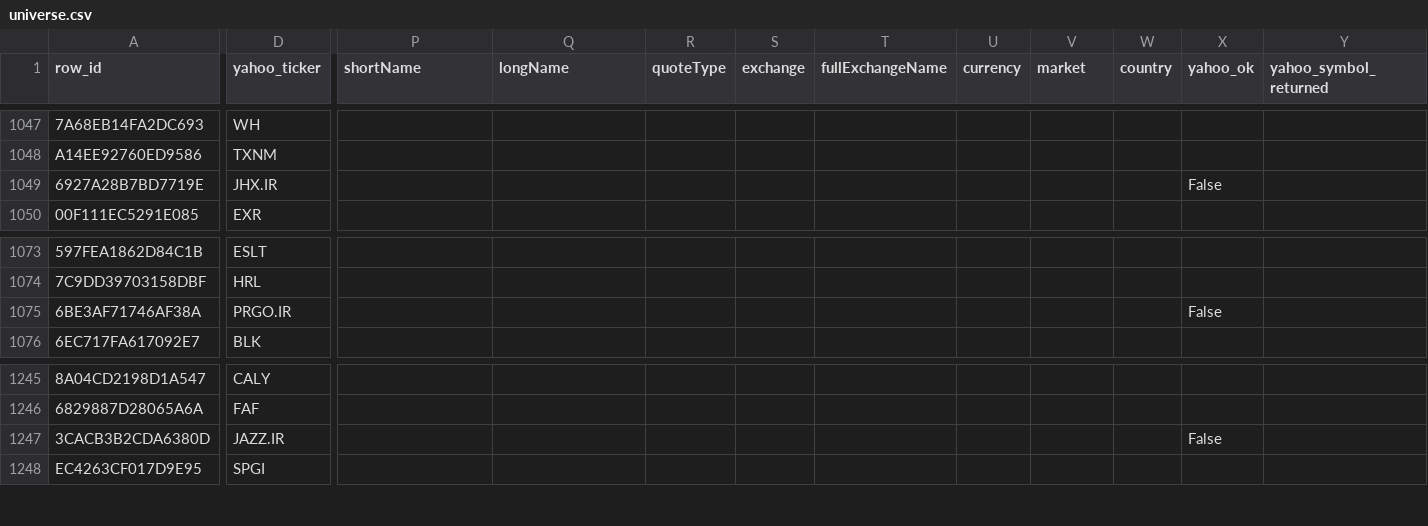
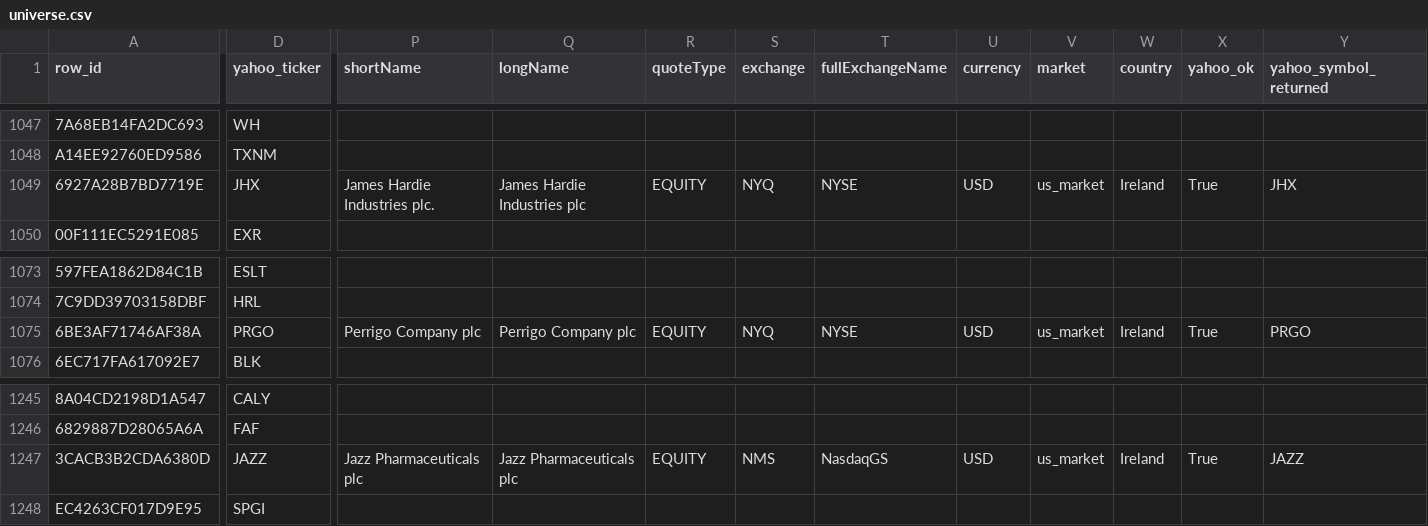
Before and after one commit to atorossian/alpha-edge, a CSV file: data/universe/universe.csv, drawn as a sheet; only a part is shown, gaps mark what is left out; the diff covers the shown part only; the diff names each change by its address in the sheet, - before the commit and + after, or states it on an @@ line.

```diff
--- a/data/universe/universe.csv
+++ b/data/universe/universe.csv
-D1049 (yahoo_ticker): JHX.IR
+D1049 (yahoo_ticker): JHX
-P1049 (shortName): (empty)
+P1049 (shortName): James Hardie Industries plc.
-Q1049 (longName): (empty)
+Q1049 (longName): James Hardie Industries plc
-R1049 (quoteType): (empty)
+R1049 (quoteType): EQUITY
-S1049 (exchange): (empty)
+S1049 (exchange): NYQ
-T1049 (fullExchangeName): (empty)
+T1049 (fullExchangeName): NYSE
-U1049 (currency): (empty)
+U1049 (currency): USD
-V1049 (market): (empty)
+V1049 (market): us_market
-W1049 (country): (empty)
+W1049 (country): Ireland
-X1049 (yahoo_ok): False
+X1049 (yahoo_ok): True
-Y1049 (yahoo_symbol_returned): (empty)
+Y1049 (yahoo_symbol_returned): JHX
-D1075 (yahoo_ticker): PRGO.IR
+D1075 (yahoo_ticker): PRGO
-P1075 (shortName): (empty)
+P1075 (shortName): Perrigo Company plc
-Q1075 (longName): (empty)
+Q1075 (longName): Perrigo Company plc
-R1075 (quoteType): (empty)
+R1075 (quoteType): EQUITY
-S1075 (exchange): (empty)
+S1075 (exchange): NYQ
-T1075 (fullExchangeName): (empty)
+T1075 (fullExchangeName): NYSE
-U1075 (currency): (empty)
+U1075 (currency): USD
-V1075 (market): (empty)
+V1075 (market): us_market
-W1075 (country): (empty)
+W1075 (country): Ireland
-X1075 (yahoo_ok): False
+X1075 (yahoo_ok): True
-Y1075 (yahoo_symbol_returned): (empty)
+Y1075 (yahoo_symbol_returned): PRGO
-D1247 (yahoo_ticker): JAZZ.IR
+D1247 (yahoo_ticker): JAZZ
-P1247 (shortName): (empty)
+P1247 (shortName): Jazz Pharmaceuticals plc
-Q1247 (longName): (empty)
+Q1247 (longName): Jazz Pharmaceuticals plc
-R1247 (quoteType): (empty)
+R1247 (quoteType): EQUITY
-S1247 (exchange): (empty)
+S1247 (exchange): NMS
-T1247 (fullExchangeName): (empty)
+T1247 (fullExchangeName): NasdaqGS
-U1247 (currency): (empty)
+U1247 (currency): USD
-V1247 (market): (empty)
+V1247 (market): us_market
-W1247 (country): (empty)
+W1247 (country): Ireland
-X1247 (yahoo_ok): False
+X1247 (yahoo_ok): True
-Y1247 (yahoo_symbol_returned): (empty)
+Y1247 (yahoo_symbol_returned): JAZZ
```
Also changed, not shown: 107 edited cells elsewhere in this file, data/universe/universe_overrides.csv, 7 other files.
